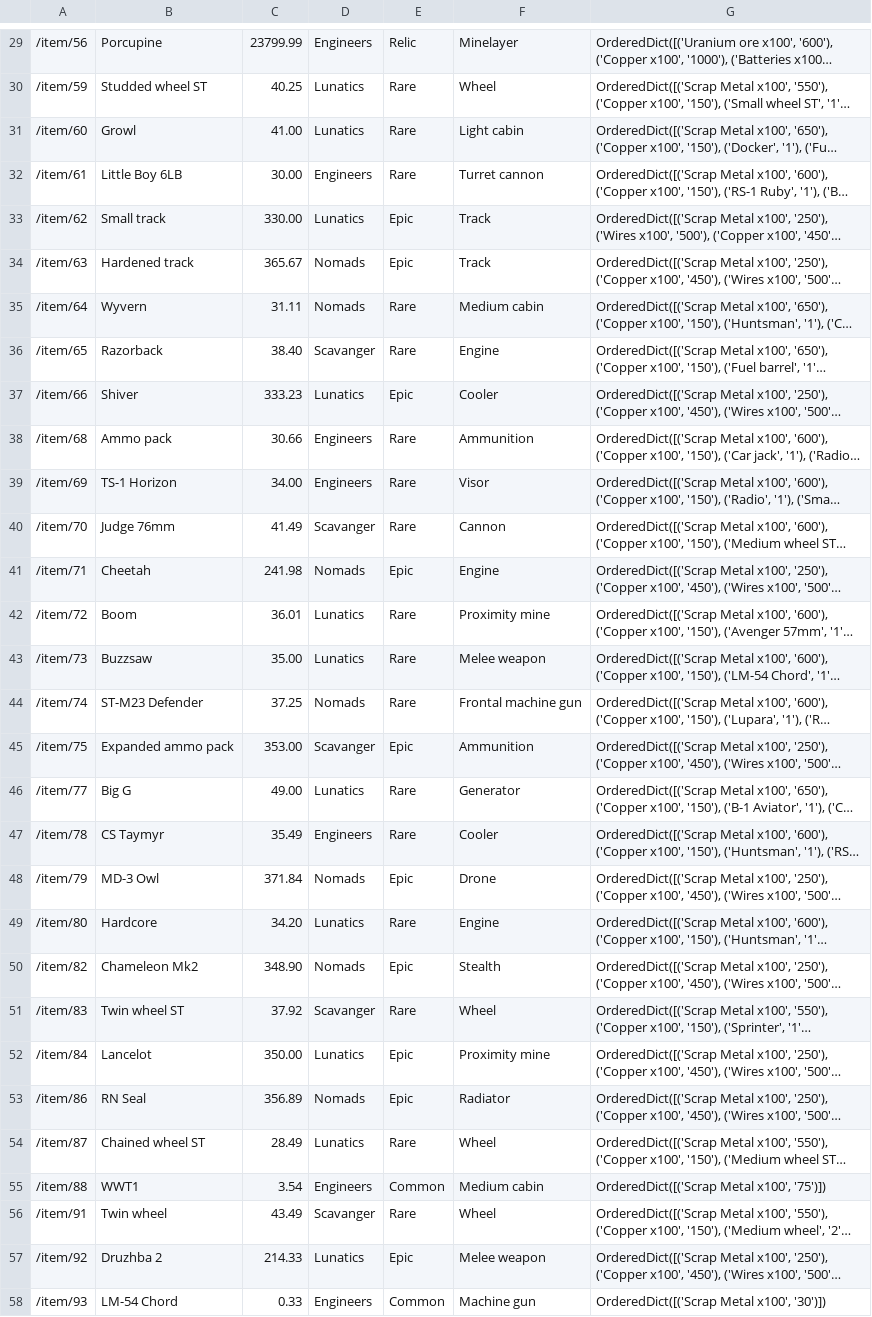
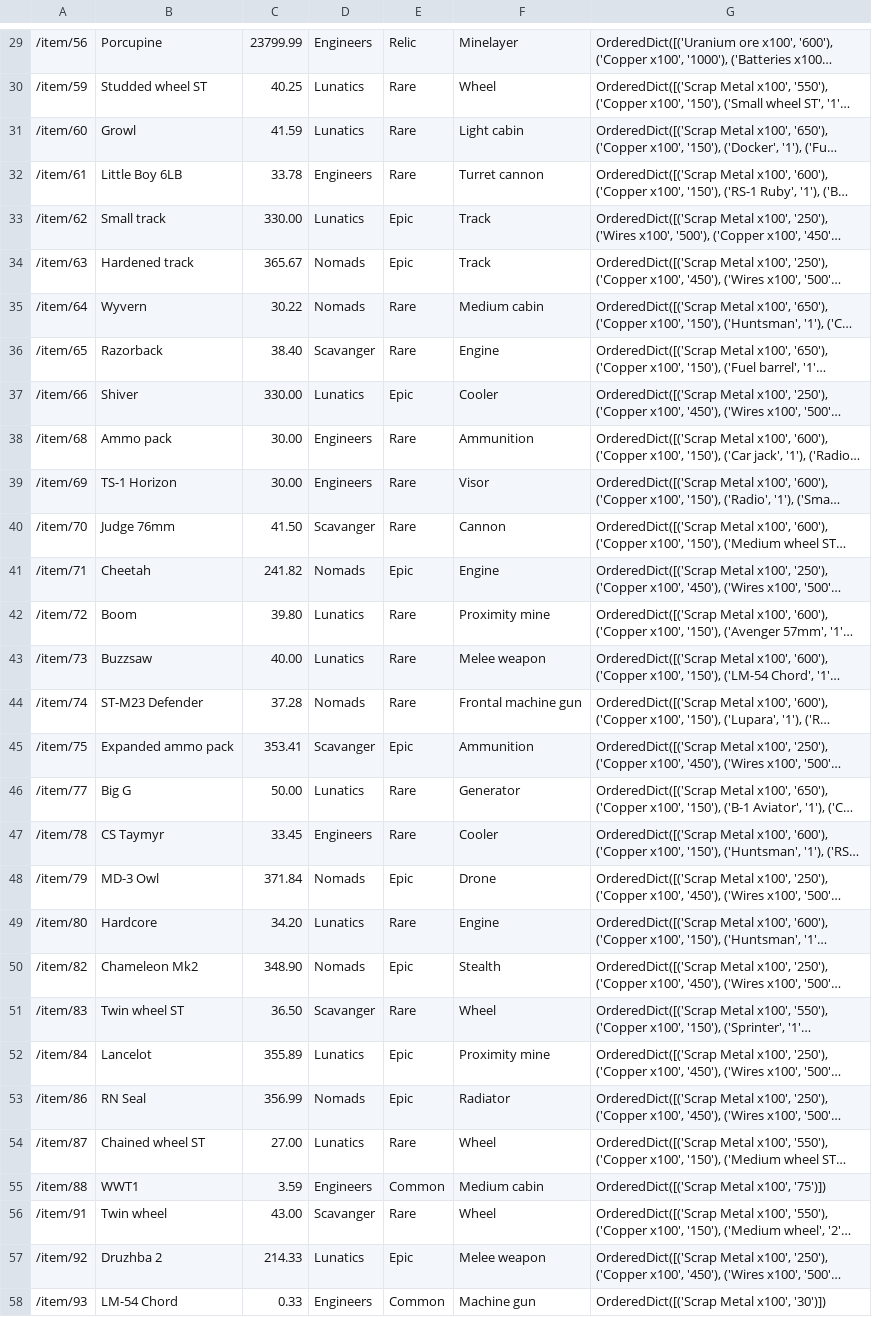
Before and after one commit to rudaum/ProfitableCrossout, a CSV file: db/craftables.csv, drawn as a sheet; only a part is shown, gaps mark what is left out; long unchanged cells end in …; the diff covers the shown part only; the diff names each change by its address in the sheet, - before the commit and + after, or states it on an @@ line.

```diff
--- a/db/craftables.csv
+++ b/db/craftables.csv
-C31: 41.00
+C31: 41.59
-C32: 30.00
+C32: 33.78
-C35: 31.11
+C35: 30.22
-C37: 333.23
+C37: 330.00
-C38: 30.66
+C38: 30.00
-C39: 34.00
+C39: 30.00
-C40: 41.49
+C40: 41.50
-C41: 241.98
+C41: 241.82
-C42: 36.01
+C42: 39.80
-C43: 35.00
+C43: 40.00
-C44: 37.25
+C44: 37.28
-C45: 353.00
+C45: 353.41
-C46: 49.00
+C46: 50.00
-C47: 35.49
+C47: 33.45
-C51: 37.92
+C51: 36.50
-C52: 350.00
+C52: 355.89
-C53: 356.89
+C53: 356.99
-C54: 28.49
+C54: 27.00
-C55: 3.54
+C55: 3.59
-C56: 43.49
+C56: 43.00
```
Also changed, not shown: 82 edited cells elsewhere in this file, db/resources.csv, 7 other files.
